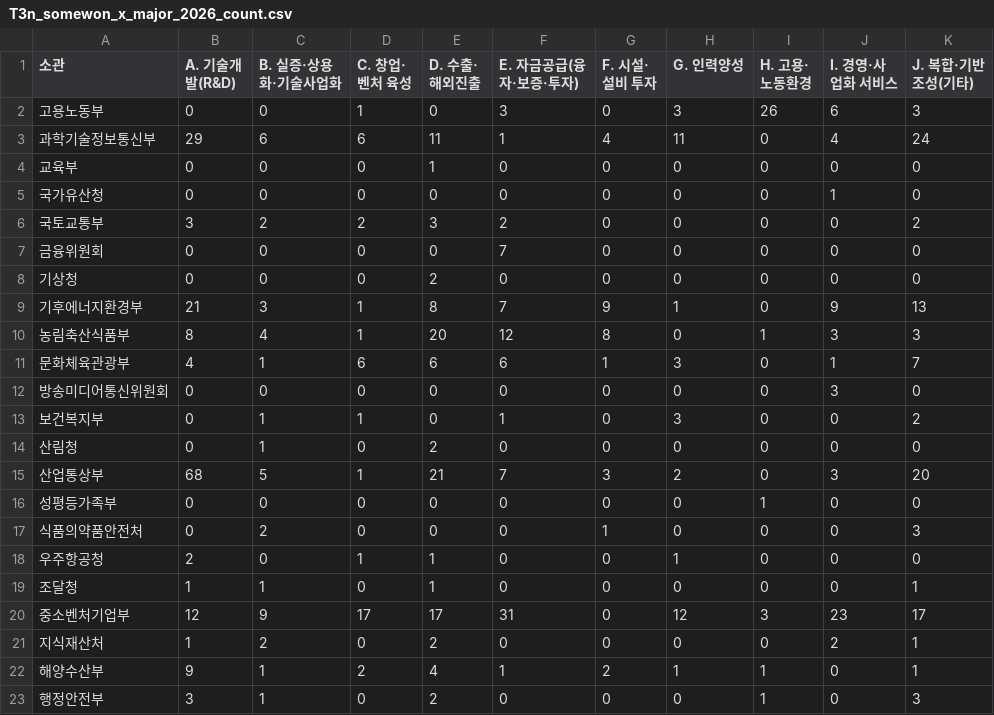
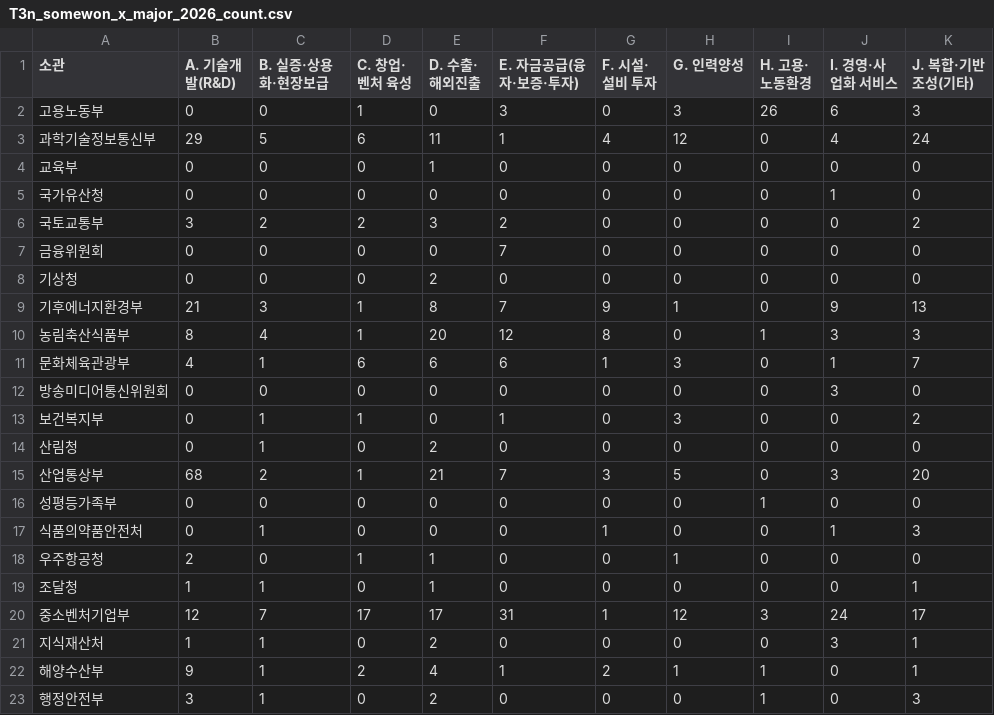
Before and after one commit to kosievalteam/kosi_evalteam, a CSV file: analysis/output/T3n_somewon_x_major_2026_count.csv, drawn as a sheet.

```diff
--- a/analysis/output/T3n_somewon_x_major_2026_count.csv
+++ b/analysis/output/T3n_somewon_x_major_2026_count.csv
@@ -1,4 +1,4 @@
-소관,A. 기술개발(R&D),B. 실증·상용화·기술사업화,C. 창업·벤처 육성,D. 수출·해외진출,E. 자금공급(융자·보증·투자),F. 시설·설비 투자,G. 인력양성,H. 고용·노동환경,I. 경영·사업화 서비스,J. 복합·기반조성(기타)
+소관,A. 기술개발(R&D),B. 실증·상용화·현장보급,C. 창업·벤처 육성,D. 수출·해외진출,E. 자금공급(융자·보증·투자),F. 시설·설비 투자,G. 인력양성,H. 고용·노동환경,I. 경영·사업화 서비스,J. 복합·기반조성(기타)
 고용노동부,0,0,1,0,3,0,3,26,6,3
-과학기술정보통신부,29,6,6,11,1,4,11,0,4,24
+과학기술정보통신부,29,5,6,11,1,4,12,0,4,24
 교육부,0,0,0,1,0,0,0,0,0,0
@@ -14,9 +14,9 @@
 산림청,0,1,0,2,0,0,0,0,0,0
-산업통상부,68,5,1,21,7,3,2,0,3,20
+산업통상부,68,2,1,21,7,3,5,0,3,20
 성평등가족부,0,0,0,0,0,0,0,1,0,0
-식품의약품안전처,0,2,0,0,0,1,0,0,0,3
+식품의약품안전처,0,1,0,0,0,1,0,0,1,3
 우주항공청,2,0,1,1,0,0,1,0,0,0
 조달청,1,1,0,1,0,0,0,0,0,1
-중소벤처기업부,12,9,17,17,31,0,12,3,23,17
-지식재산처,1,2,0,2,0,0,0,0,2,1
+중소벤처기업부,12,7,17,17,31,1,12,3,24,17
+지식재산처,1,1,0,2,0,0,0,0,3,1
 해양수산부,9,1,2,4,1,2,1,1,0,1
```
Also changed, not shown: analysis/output/T1_major_by_year.csv, analysis/output/T2_mid_by_year.csv, 12 other files.
